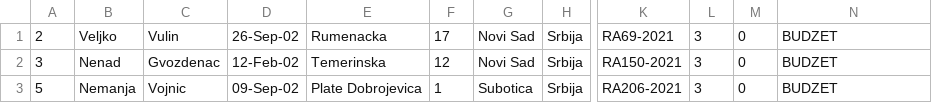
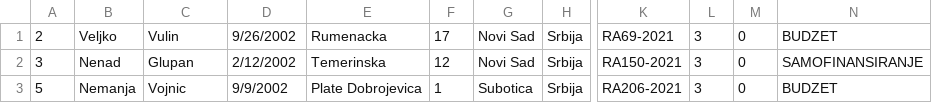
Before and after one commit to VeljkoW/Student-Service, a CSV file: CLI/Data/Students.csv, drawn as a sheet; only a part is shown, gaps mark what is left out; the diff names each change by its address in the sheet, - before the commit and + after, or states it on an @@ line.

```diff
--- a/CLI/Data/Students.csv
+++ b/CLI/Data/Students.csv
-D1: 26-Sep-02
+D1: 9/26/2002
-C2: Gvozdenac
+C2: Glupan
-D2: 12-Feb-02
+D2: 2/12/2002
-N2: BUDZET
+N2: SAMOFINANSIRANJE
-D3: 09-Sep-02
+D3: 9/9/2002
```
Also changed, not shown: 19 other files.
